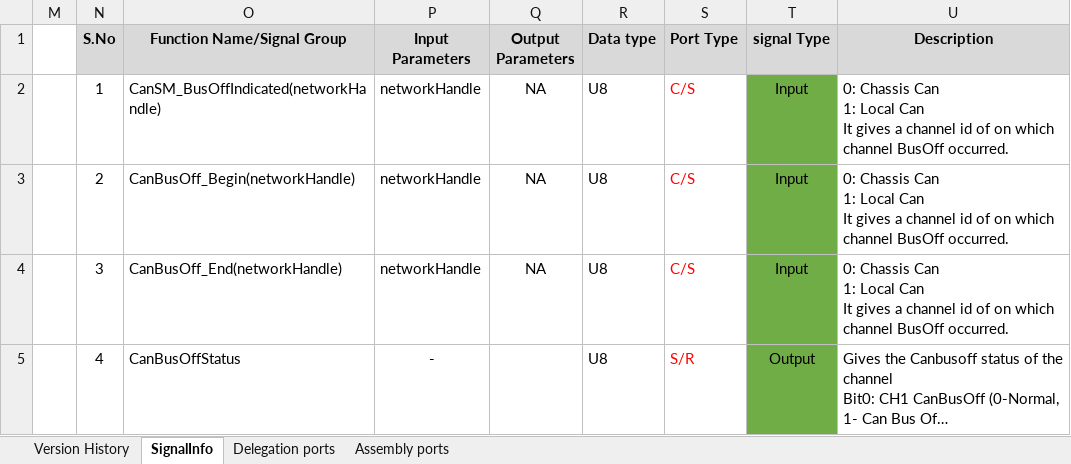
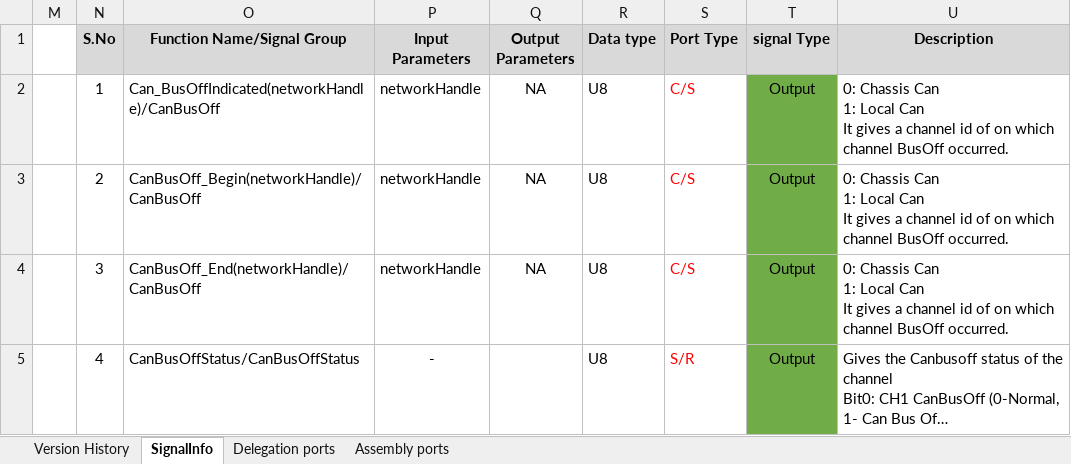
Before and after one commit to zhuhaijun753/Veoneer, an Excel workbook: R0/02_SignalMatrix/CanBusOff/CanBusOff_SignalMatrix_V1_R0.xlsx, sheet SignalInfo, drawn as a sheet; long unchanged cells end in …; values as stored, in another font and other column widths than the file's, no borders; conditional formats not drawn; the diff names each change by its address in the sheet, - before the commit and + after, or states it on an @@ line.

Commit message:
updated CanbusOff signal matrix and sharing the changes with Hanumana Created Arxml for the CanBusOffSWC

```diff
--- a/R0/02_SignalMatrix/CanBusOff/CanBusOff_SignalMatrix_V1_R0.xlsx (sheet SignalInfo)
+++ b/R0/02_SignalMatrix/CanBusOff/CanBusOff_SignalMatrix_V1_R0.xlsx (sheet SignalInfo)
-O2 (Function Name/Signal Group): CanSM_BusOffIndicated(networkHandle)
+O2 (Function Name/Signal Group): Can_BusOffIndicated(networkHandle)/CanBusOff
-T2:T4 (signal Type): Input
+T2:T4 (signal Type): Output
-O3 (Function Name/Signal Group): CanBusOff_Begin(networkHandle)
+O3 (Function Name/Signal Group): CanBusOff_Begin(networkHandle)/CanBusOff
-O4 (Function Name/Signal Group): CanBusOff_End(networkHandle)
+O4 (Function Name/Signal Group): CanBusOff_End(networkHandle)/CanBusOff
-O5 (Function Name/Signal Group): CanBusOffStatus
+O5 (Function Name/Signal Group): CanBusOffStatus/CanBusOffStatus
```
Also changed, not shown: sheet Delegation ports, 1 other file.
